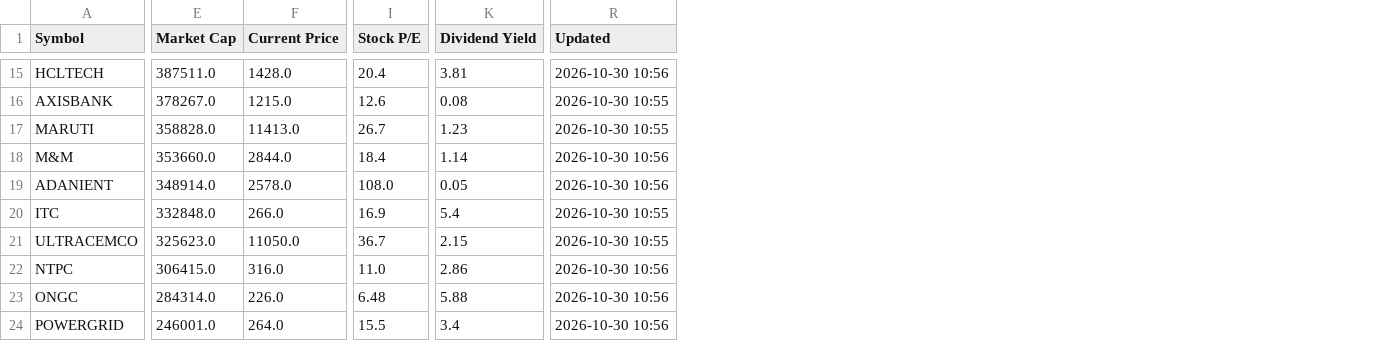
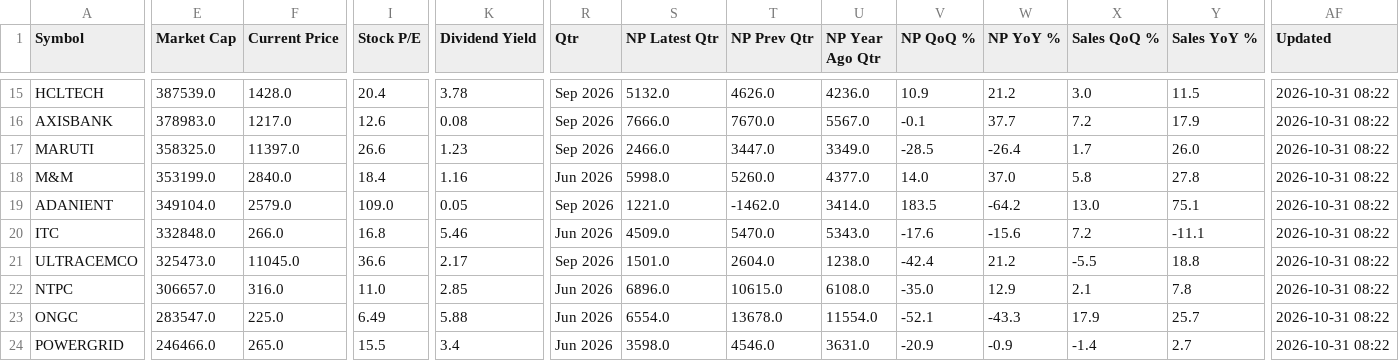
Before and after one commit to samrpit-23/financialsdata, a CSV file: data/snapshot.csv, drawn as a sheet; only a part is shown, gaps mark what is left out; addresses are those after the commit; the diff covers the shown part only; the diff names each change by its address in the sheet, - before the commit and + after, or states it on an @@ line.

```diff
--- a/data/snapshot.csv
+++ b/data/snapshot.csv
+column R (Qtr), rows 15-24: Sep 2026 | Sep 2026 | Sep 2026 | Jun 2026 | Sep 2026 | Jun 2026 | Sep 2026 | Jun 2026 | Jun 2026 | Jun 2026
+column S (NP Latest Qtr), rows 15-24: 5132.0 | 7666.0 | 2466.0 | 5998.0 | 1221.0 | 4509.0 | 1501.0 | 6896.0 | 6554.0 | 3598.0
+column T (NP Prev Qtr), rows 15-24: 4626.0 | 7670.0 | 3447.0 | 5260.0 | -1462.0 | 5470.0 | 2604.0 | 10615.0 | 13678.0 | 4546.0
+column U (NP Year Ago Qtr), rows 15-24: 4236.0 | 5567.0 | 3349.0 | 4377.0 | 3414.0 | 5343.0 | 1238.0 | 6108.0 | 11554.0 | 3631.0
+column V (NP QoQ %), rows 15-24: 10.9 | -0.1 | -28.5 | 14.0 | 183.5 | -17.6 | -42.4 | -35.0 | -52.1 | -20.9
+column W (NP YoY %), rows 15-24: 21.2 | 37.7 | -26.4 | 37.0 | -64.2 | -15.6 | 21.2 | 12.9 | -43.3 | -0.9
+column X (Sales QoQ %), rows 15-24: 3.0 | 7.2 | 1.7 | 5.8 | 13.0 | 7.2 | -5.5 | 2.1 | 17.9 | -1.4
+column Y (Sales YoY %), rows 15-24: 11.5 | 17.9 | 26.0 | 27.8 | 75.1 | -11.1 | 18.8 | 7.8 | 25.7 | 2.7
-E15 (Market Cap): 387511.0
+E15 (Market Cap): 387539.0
-K15 (Dividend Yield): 3.81
+K15 (Dividend Yield): 3.78
-AF15 (Updated): 2026-10-30 10:56
+AF15 (Updated): 2026-10-31 08:22
-E16 (Market Cap): 378267.0
+E16 (Market Cap): 378983.0
-F16 (Current Price): 1215.0
+F16 (Current Price): 1217.0
-AF16:AF17 (Updated): 2026-10-30 10:55
+AF16:AF17 (Updated): 2026-10-31 08:22
-E17 (Market Cap): 358828.0
+E17 (Market Cap): 358325.0
-F17 (Current Price): 11413.0
+F17 (Current Price): 11397.0
-I17 (Stock P/E): 26.7
+I17 (Stock P/E): 26.6
-E18 (Market Cap): 353660.0
+E18 (Market Cap): 353199.0
-F18 (Current Price): 2844.0
+F18 (Current Price): 2840.0
-K18 (Dividend Yield): 1.14
+K18 (Dividend Yield): 1.16
-AF18:AF19 (Updated): 2026-10-30 10:56
+AF18:AF19 (Updated): 2026-10-31 08:22
-E19 (Market Cap): 348914.0
+E19 (Market Cap): 349104.0
-F19 (Current Price): 2578.0
+F19 (Current Price): 2579.0
-I19 (Stock P/E): 108.0
+I19 (Stock P/E): 109.0
-I20 (Stock P/E): 16.9
+I20 (Stock P/E): 16.8
-K20 (Dividend Yield): 5.4
+K20 (Dividend Yield): 5.46
-AF20:AF21 (Updated): 2026-10-30 10:55
+AF20:AF21 (Updated): 2026-10-31 08:22
-E21 (Market Cap): 325623.0
+E21 (Market Cap): 325473.0
-F21 (Current Price): 11050.0
+F21 (Current Price): 11045.0
-I21 (Stock P/E): 36.7
+I21 (Stock P/E): 36.6
-K21 (Dividend Yield): 2.15
+K21 (Dividend Yield): 2.17
-E22 (Market Cap): 306415.0
+E22 (Market Cap): 306657.0
-K22 (Dividend Yield): 2.86
+K22 (Dividend Yield): 2.85
-AF22:AF24 (Updated): 2026-10-30 10:56
+AF22:AF24 (Updated): 2026-10-31 08:22
-E23 (Market Cap): 284314.0
+E23 (Market Cap): 283547.0
-F23 (Current Price): 226.0
+F23 (Current Price): 225.0
-I23 (Stock P/E): 6.48
+I23 (Stock P/E): 6.49
-E24 (Market Cap): 246001.0
+E24 (Market Cap): 246466.0
-F24 (Current Price): 264.0
+F24 (Current Price): 265.0
```
Also changed, not shown: 6 added columns and 88 edited cells elsewhere in this file, 29 other files.
